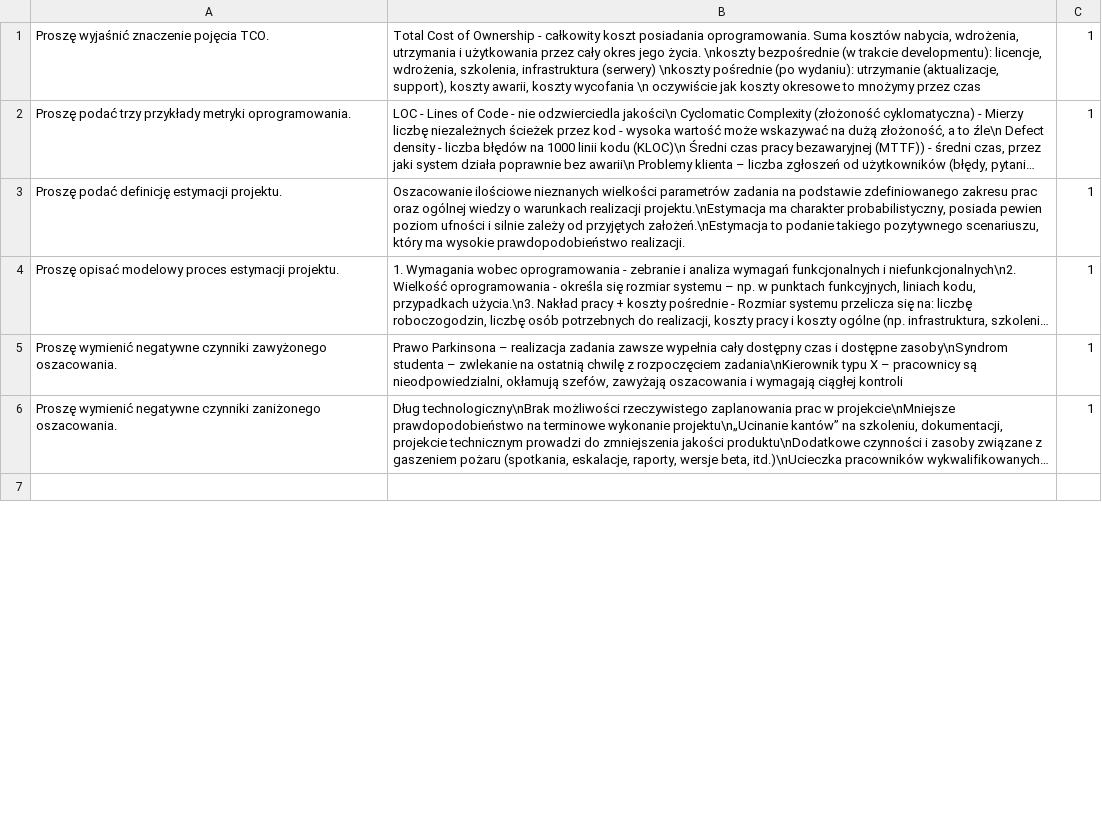
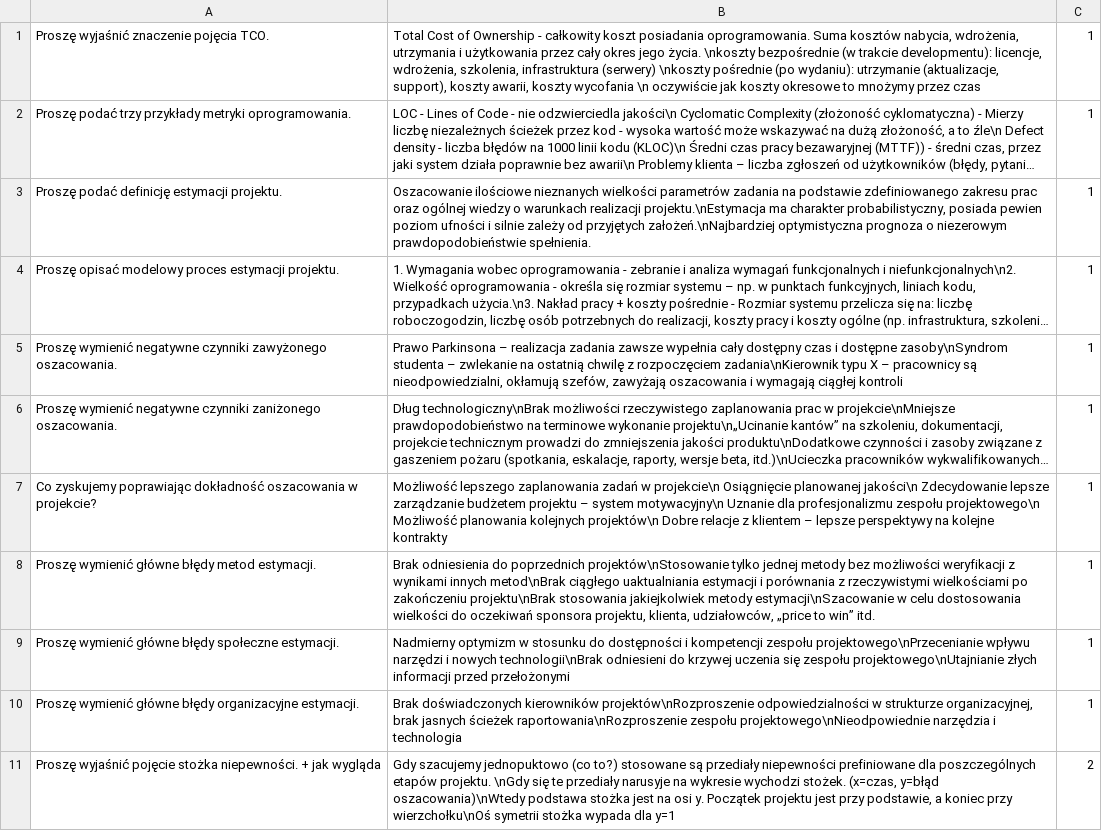
Before and after one commit to CaIiguIa/Wejsciowkowo, a CSV file: datasets/EstymacjaOprogramowania.csv, drawn as a sheet; only a part is shown; the shorter side is filled out with more unchanged rows; long unchanged cells end in …; the diff covers the shown part only; the diff names each change by its address in the sheet, - before the commit and + after, or states it on an @@ line.

Commit message:
obrona dataset

```diff
--- a/datasets/EstymacjaOprogramowania.csv
+++ b/datasets/EstymacjaOprogramowania.csv
-B3: …od przyjętych założeń.\nEstymacja to podanie takiego pozytywnego scenariuszu, który ma wysokie prawdopodobieństwo realizacji.
+B3: …od przyjętych założeń.\nNajbardziej optymistyczna prognoza o niezerowym prawdopodobieństwie spełnienia.
+row 7: Co zyskujemy poprawiając dokładność oszacowania w projekcie? | Możliwość lepszego zaplanowania zadań w projekcie\n Osiągnięcie planowanej jakości\n Zdecydowanie lepsze zarządzanie budżetem projektu – system motywacyjny\n Uznanie dla profesjonalizmu zespołu projektowego\n Możliwość planowania kolejnych projektów\n Dobre relacje z klientem – lepsze perspektywy na kolejne kontrakty | 1
+row 8: Proszę wymienić główne błędy metod estymacji. | Brak odniesienia do poprzednich projektów\nStosowanie tylko jednej metody bez możliwości weryfikacji z wynikami innych metod\nBrak ciągłego uaktualniania estymacji i porównania z rzeczywistymi wielkościami po zakończeniu projektu\nBrak stosowania jakiejkolwiek metody estymacji\nSzacowanie w celu dostosowania wielkości do oczekiwań sponsora projektu, klienta, udziałowców, „price to win” itd. | 1
+row 9: Proszę wymienić główne błędy społeczne estymacji. | Nadmierny optymizm w stosunku do dostępności i kompetencji zespołu projektowego\nPrzecenianie wpływu narzędzi i nowych technologii\nBrak odniesieni do krzywej uczenia się zespołu projektowego\nUtajnianie złych informacji przed przełożonymi | 1
+row 10: Proszę wymienić główne błędy organizacyjne estymacji. | Brak doświadczonych kierowników projektów\nRozproszenie odpowiedzialności w strukturze organizacyjnej, brak jasnych ścieżek raportowania\nRozproszenie zespołu projektowego\nNieodpowiednie narzędzia i technologia | 1
+row 11: Proszę wyjaśnić pojęcie stożka niepewności. + jak wygląda | Gdy szacujemy jednopuktowo (co to?) stosowane są przediały niepewności prefiniowane dla poszczególnych etapów projektu. \nGdy się te przediały narusyje na wykresie wychodzi stożek. (x=czas, y=błąd oszacowania)\nWtedy podstawa stożka jest na osi y. Początek projektu jest przy podstawie, a koniec przy wierzchołku\nOś symetrii stożka wypada dla y=1 | 2
```
Also changed, not shown: 10 added rows, 21 removed rows and 9 edited cells elsewhere in this file, 1 other file.
